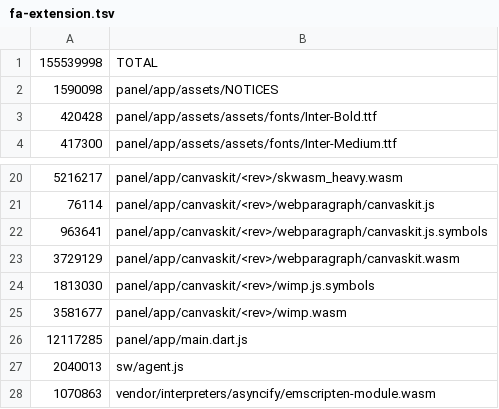
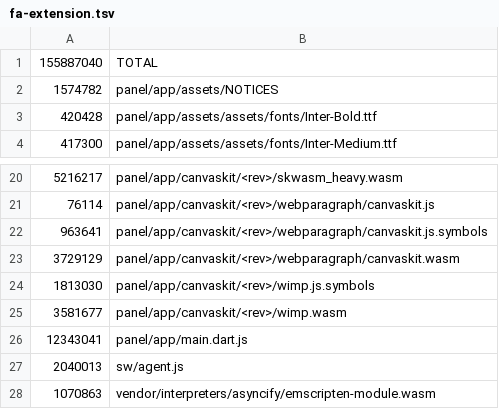
Before and after one commit to IstiN/flutter_agent_harness, a TSV file: scripts/size_budget/fa-extension.tsv, drawn as a sheet; only a part is shown, gaps mark what is left out.

```diff
--- a/scripts/size_budget/fa-extension.tsv
+++ b/scripts/size_budget/fa-extension.tsv
@@ -1,3 +1,3 @@
-155539998	TOTAL
-1590098	panel/app/assets/NOTICES
+155887040	TOTAL
+1574782	panel/app/assets/NOTICES
 420428	panel/app/assets/assets/fonts/Inter-Bold.ttf
@@ -25,3 +25,3 @@
 3581677	panel/app/canvaskit/<rev>/wimp.wasm
-12117285	panel/app/main.dart.js
+12343041	panel/app/main.dart.js
 2040013	sw/agent.js
```
Also changed, not shown: 5 other files.
